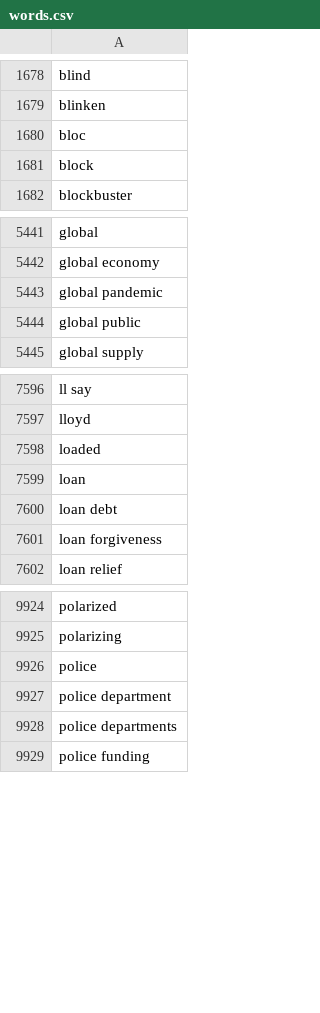
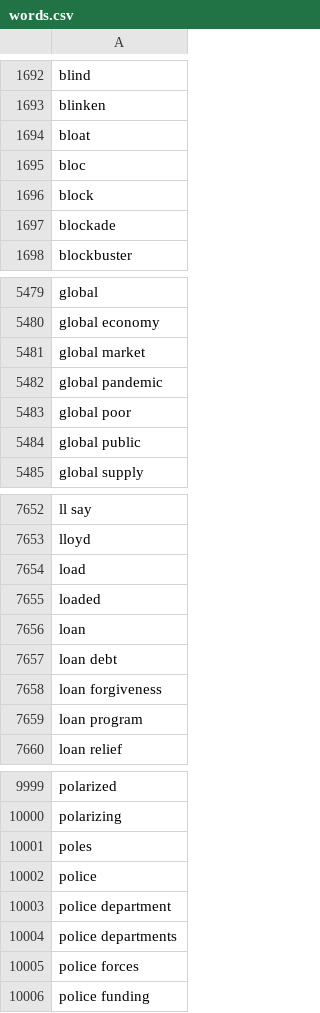
Before and after one commit to matthagy/slowboring_article_clusters, a CSV file: data/words.csv, drawn as a sheet; only a part is shown, gaps mark what is left out; the diff covers the shown part only; the diff names each change by its address in the sheet, - before the commit and + after, or states it on an @@ line.

Commit message:
Updated data

```diff
--- a/data/words.csv
+++ b/data/words.csv
+row 1694: bloat
+row 1697: blockade
+row 5481: global market
+row 5483: global poor
+row 7654: load
+row 7659: loan program
+row 10001: poles
+row 10005: police forces
```
Also changed, not shown: 124 added rows elsewhere in this file, data/posts.csv, 2 other files.
